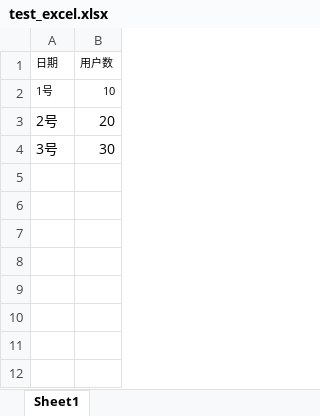
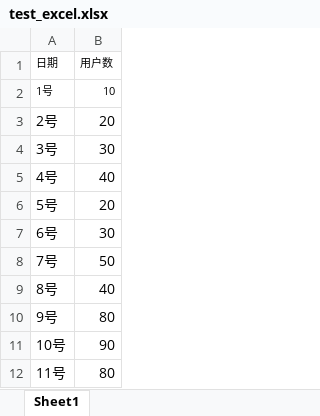
Before and after one commit to DLDLDLL/liaodd-BI-backend, an Excel workbook: src/main/resources/test_excel.xlsx, sheet Sheet1, drawn as a sheet; values as stored, in another font and other column widths than the file's, no borders; the diff names each change by its address in the sheet, - before the commit and + after, or states it on an @@ line.

```diff
--- a/src/main/resources/test_excel.xlsx (sheet Sheet1)
+++ b/src/main/resources/test_excel.xlsx (sheet Sheet1)
+row 5: 4号 | 40
+row 6: 5号 | 20
+row 7: 6号 | 30
+row 8: 7号 | 50
+row 9: 8号 | 40
+row 10: 9号 | 80
+row 11: 10号 | 90
+row 12: 11号 | 80
```
Also changed, not shown: 8 other files.
